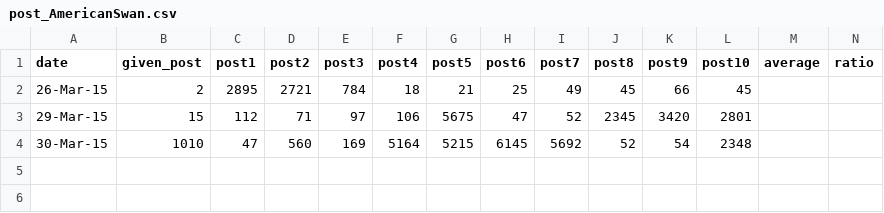
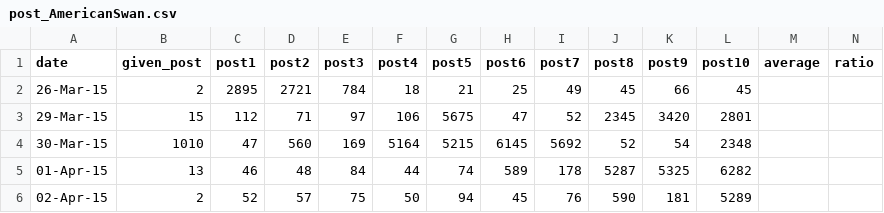
Before and after one commit to realhardworkingdeveloper/facebook-marketing-django, a CSV file: Database/post/Clothing/post_AmericanSwan.csv, drawn as a sheet; the diff names each change by its address in the sheet, - before the commit and + after, or states it on an @@ line.

```diff
--- a/Database/post/Clothing/post_AmericanSwan.csv
+++ b/Database/post/Clothing/post_AmericanSwan.csv
+row 5: 01-Apr-15 | 13 | 46 | 48 | 84 | 44 | 74 | 589 | 178 | 5287 | 5325 | 6282
+row 6: 02-Apr-15 | 2 | 52 | 57 | 75 | 50 | 94 | 45 | 76 | 590 | 181 | 5289
```
Also changed, not shown: Database/post/BusinessEconomy Website/post_AskMeBazaar.csv, Database/post/Clothing/page_AmericanSwan.csv, 33 other files.
